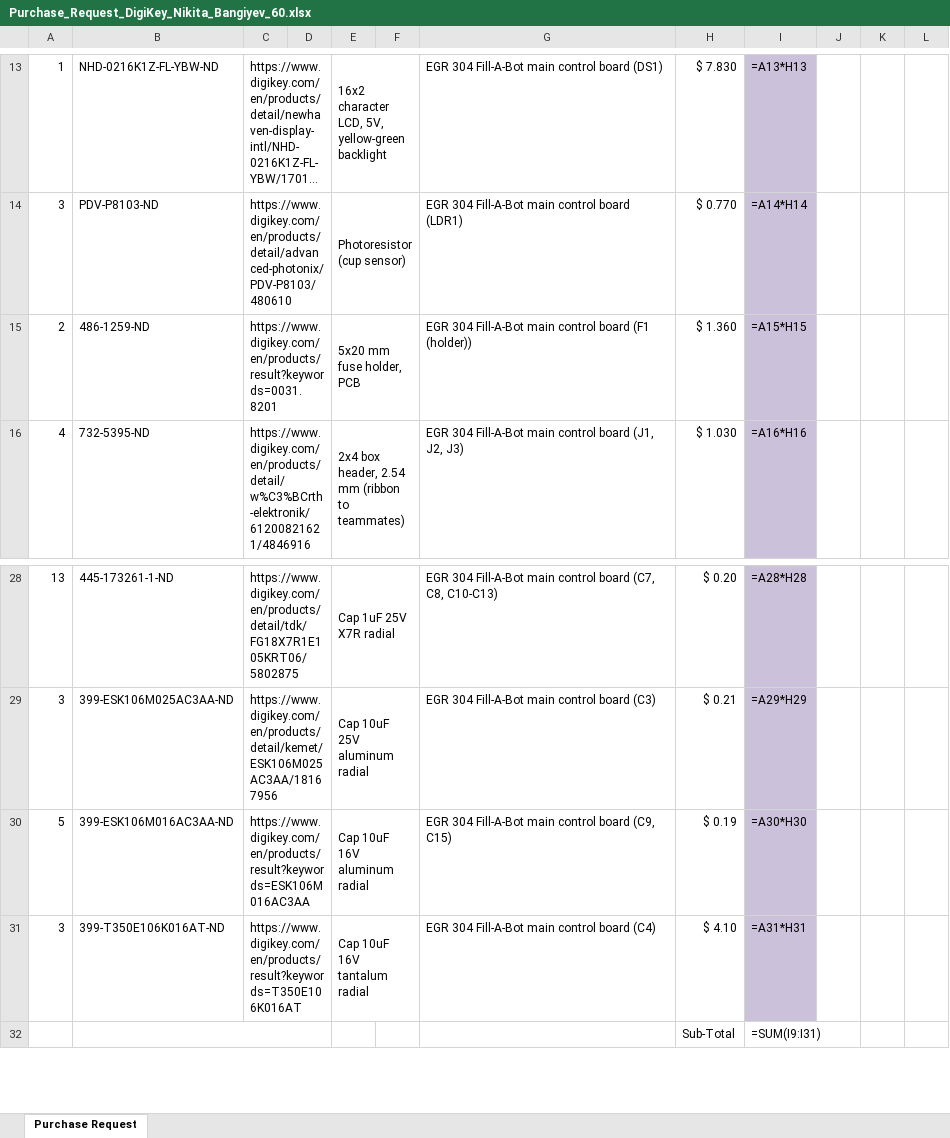
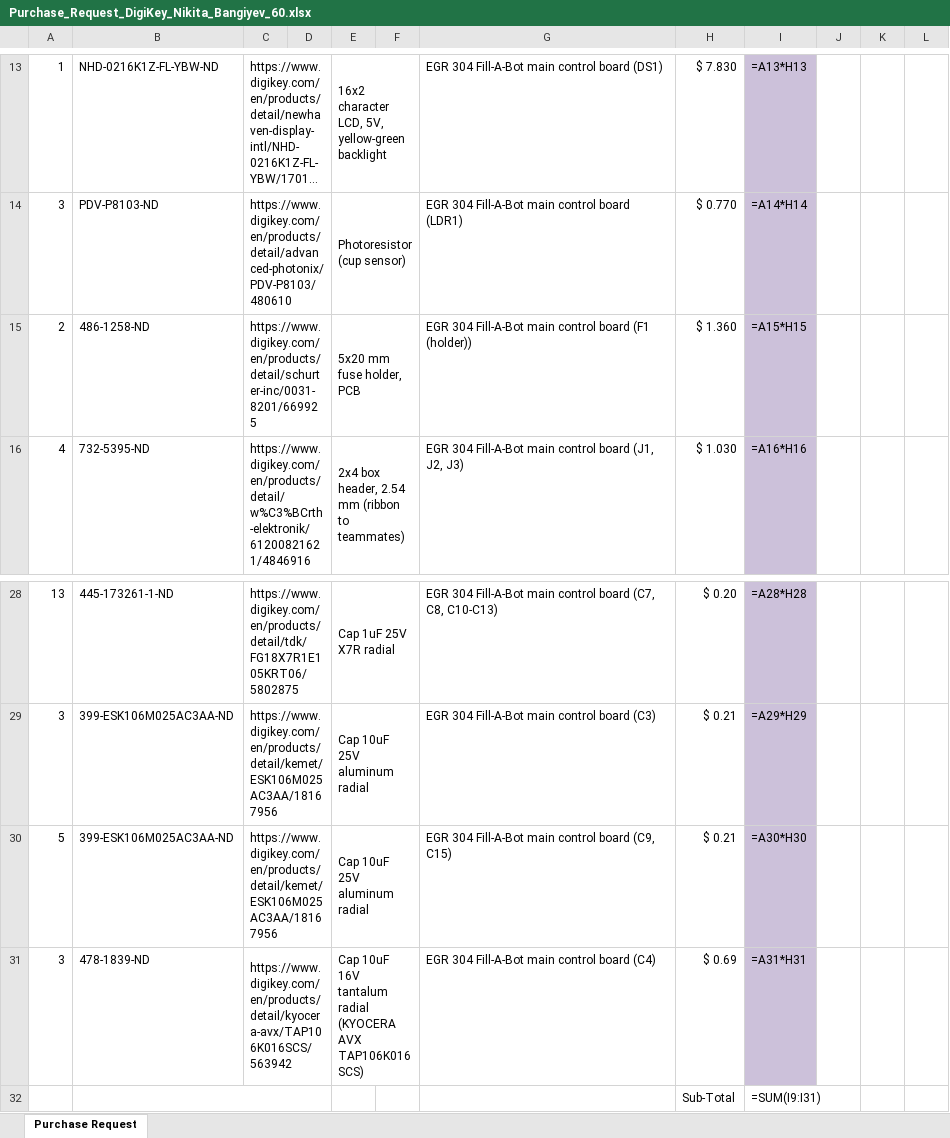
Before and after one commit to NikitaBang/NikitaBang_EGR304_F26.github.io, an Excel workbook: docs/03-BOM/Purchase_Request_DigiKey_Nikita_Bangiyev_60.xlsx, sheet Purchase Request, drawn as a sheet; only a part is shown, gaps mark what is left out; long unchanged cells end in …; values as stored, in another font and other column widths than the file's, no borders; formulas without a stored value are shown as written; charts and pictures not drawn; the diff names each change by its address in the sheet, - before the commit and + after, or states it on an @@ line.

```diff
--- a/docs/03-BOM/Purchase_Request_DigiKey_Nikita_Bangiyev_60.xlsx (sheet Purchase Request)
+++ b/docs/03-BOM/Purchase_Request_DigiKey_Nikita_Bangiyev_60.xlsx (sheet Purchase Request)
-B15: 486-1259-ND
+B15: 486-1258-ND
-C15: https://www.digikey.com/en/products/result?keywords=0031.8201
+C15: https://www.digikey.com/en/products/detail/schurter-inc/0031-8201/669925
-B30: 399-ESK106M016AC3AA-ND
+B30: 399-ESK106M025AC3AA-ND
-C30: https://www.digikey.com/en/products/result?keywords=ESK106M016AC3AA
+C30: https://www.digikey.com/en/products/detail/kemet/ESK106M025AC3AA/18167956
-E30: Cap 10uF 16V aluminum radial
+E30: Cap 10uF 25V aluminum radial
-H30: $ 0.19
+H30: $ 0.21
-B31: 399-T350E106K016AT-ND
+B31: 478-1839-ND
-C31: https://www.digikey.com/en/products/result?keywords=T350E106K016AT
+C31: https://www.digikey.com/en/products/detail/kyocera-avx/TAP106K016SCS/563942
-E31: Cap 10uF 16V tantalum radial
+E31: Cap 10uF 16V tantalum radial (KYOCERA AVX TAP106K016SCS)
-H31: $ 4.10
+H31: $ 0.69
```
Also changed, not shown: 2 other files.
